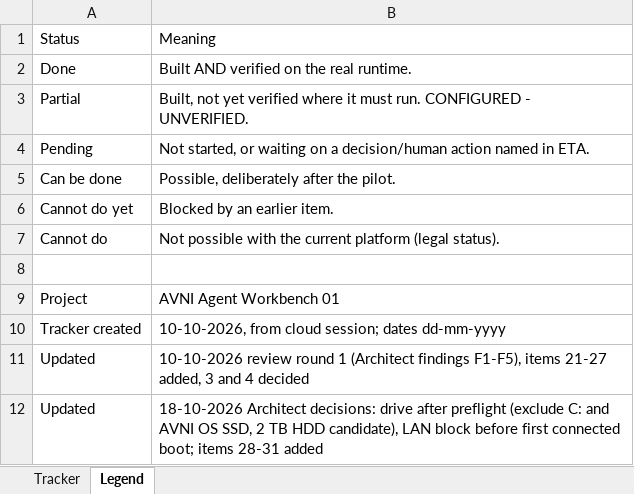
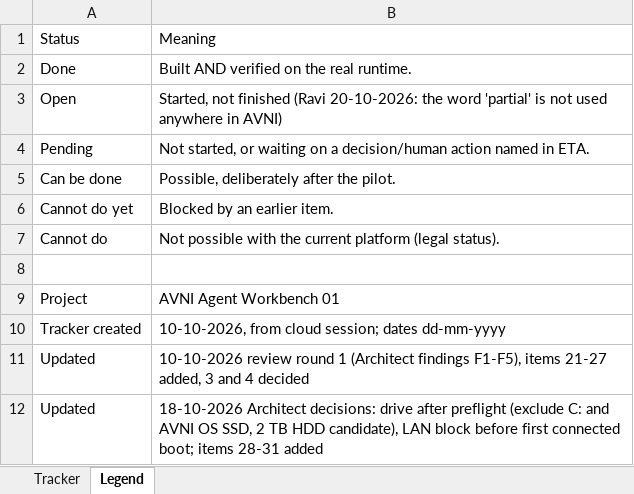
Before and after one commit to sehgalautoriders/avni, an Excel workbook: agent-workbench/TRACKER.xlsx, sheet Legend, drawn as a sheet; values as stored, in another font and other column widths than the file's, no borders; removed rows and columns are numbered as before the commit, all else as after; the diff names each change by its address in the sheet, - before the commit and + after, or states it on an @@ line.

```diff
--- a/agent-workbench/TRACKER.xlsx (sheet Legend)
+++ b/agent-workbench/TRACKER.xlsx (sheet Legend)
-row 3: Partial | Built, not yet verified where it must run. CONFIGURED - UNVERIFIED.
+row 3: Open | Started, not finished (Ravi 20-10-2026: the word 'partial' is not used anywhere in AVNI)
```
Also changed, not shown: sheet Tracker, 1 other file.
